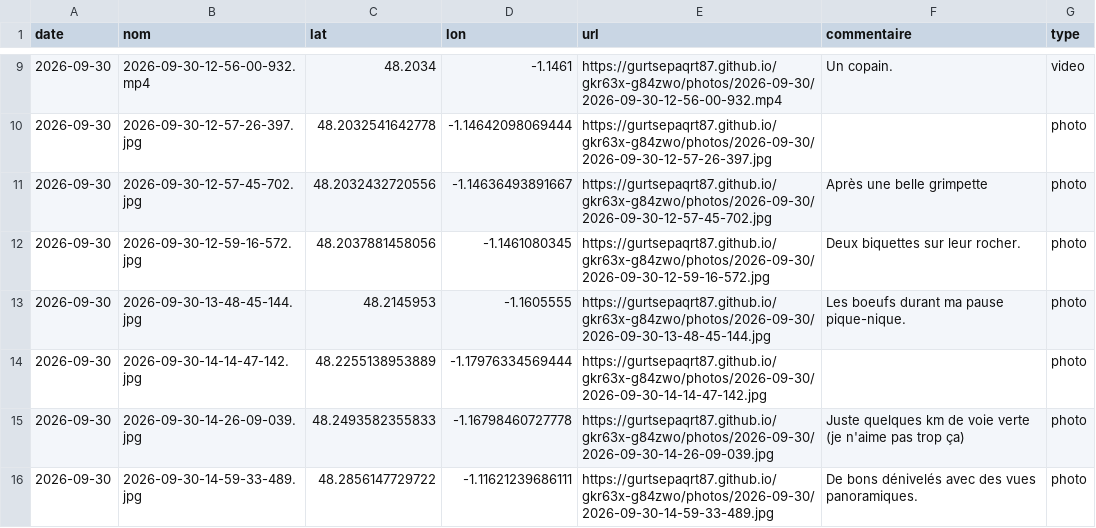
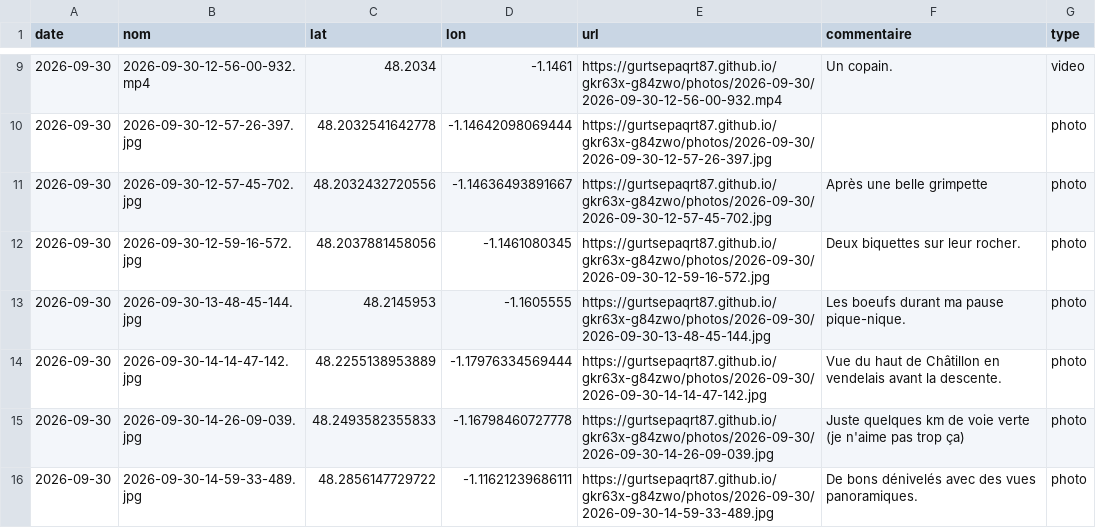
Before and after one commit to gurtsepaqrt87/gkr63x-g84zwo, a CSV file: photos.csv, drawn as a sheet; only a part is shown, gaps mark what is left out.

Commit message:
commentaire 2026-09-30-14-14-47-142 (2026-09-30)

```diff
--- a/photos.csv
+++ b/photos.csv
@@ -13,3 +13,3 @@ date,nom,lat,lon,url,commentaire,type
 2026-09-30,2026-09-30-13-48-45-144.jpg,48.2145953,-1.1605555,https://gurtsepaqrt87.github.io/gkr63x-g84zwo/photos/2026-09-30/2026-09-30-13-48-45-144.jpg,Les boeufs durant ma pause pique-nique.,photo
-2026-09-30,2026-09-30-14-14-47-142.jpg,48.2255138953889,-1.17976334569444,https://gurtsepaqrt87.github.io/gkr63x-g84zwo/photos/2026-09-30/2026-09-30-14-14-47-142.jpg,,photo
+2026-09-30,2026-09-30-14-14-47-142.jpg,48.2255138953889,-1.17976334569444,https://gurtsepaqrt87.github.io/gkr63x-g84zwo/photos/2026-09-30/2026-09-30-14-14-47-142.jpg,Vue du haut de Châtillon en vendelais avant la descente.,photo
 2026-09-30,2026-09-30-14-26-09-039.jpg,48.2493582355833,-1.16798460727778,https://gurtsepaqrt87.github.io/gkr63x-g84zwo/photos/2026-09-30/2026-09-30-14-26-09-039.jpg,Juste quelques km de voie verte (je n'aime pas trop ça),photo
```
